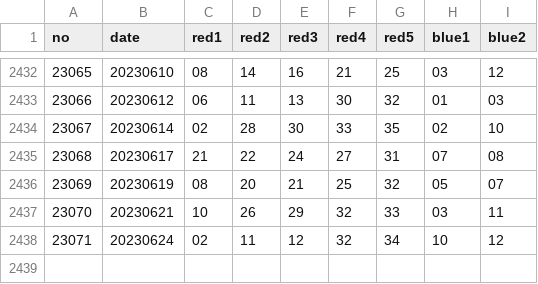
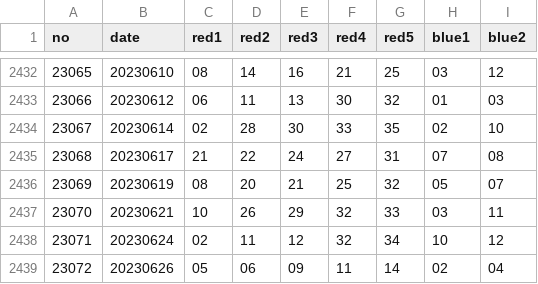
Before and after one commit to huoshuxiao/dafuweng, a CSV file: src/main/resources/data/dlt.csv, drawn as a sheet; only a part is shown, gaps mark what is left out; the diff names each change by its address in the sheet, - before the commit and + after, or states it on an @@ line.

```diff
--- a/src/main/resources/data/dlt.csv
+++ b/src/main/resources/data/dlt.csv
+row 2439: 23072 | 20230626 | 05 | 06 | 09 | 11 | 14 | 02 | 04
```
Also changed, not shown: src/main/resources/data/ssq.csv, 1 other file.
